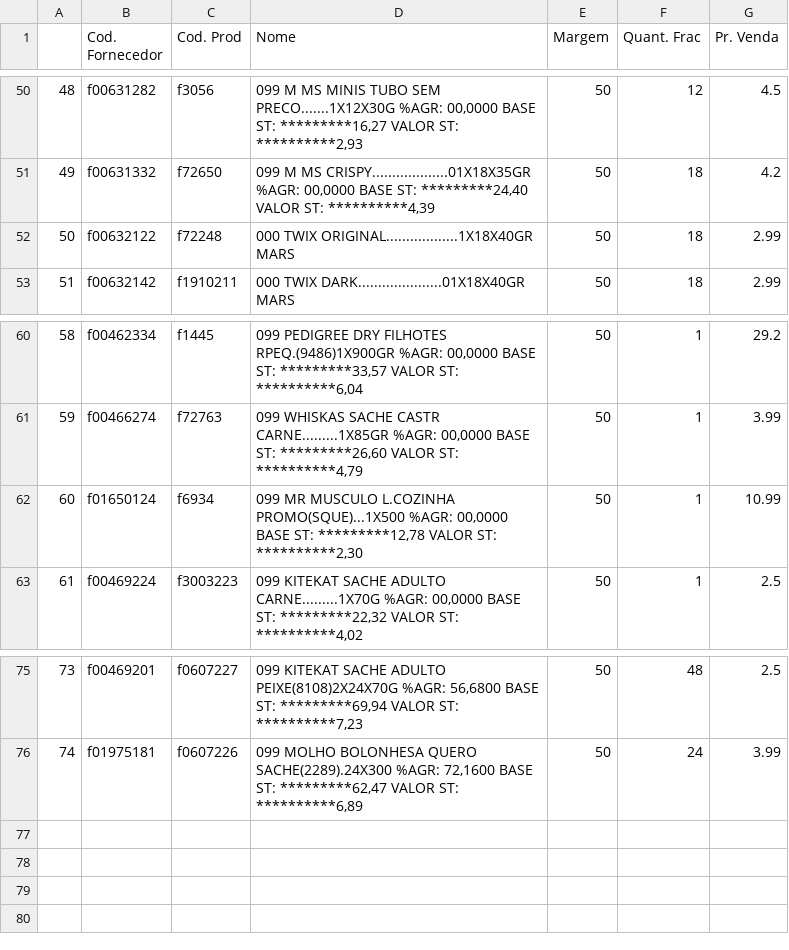
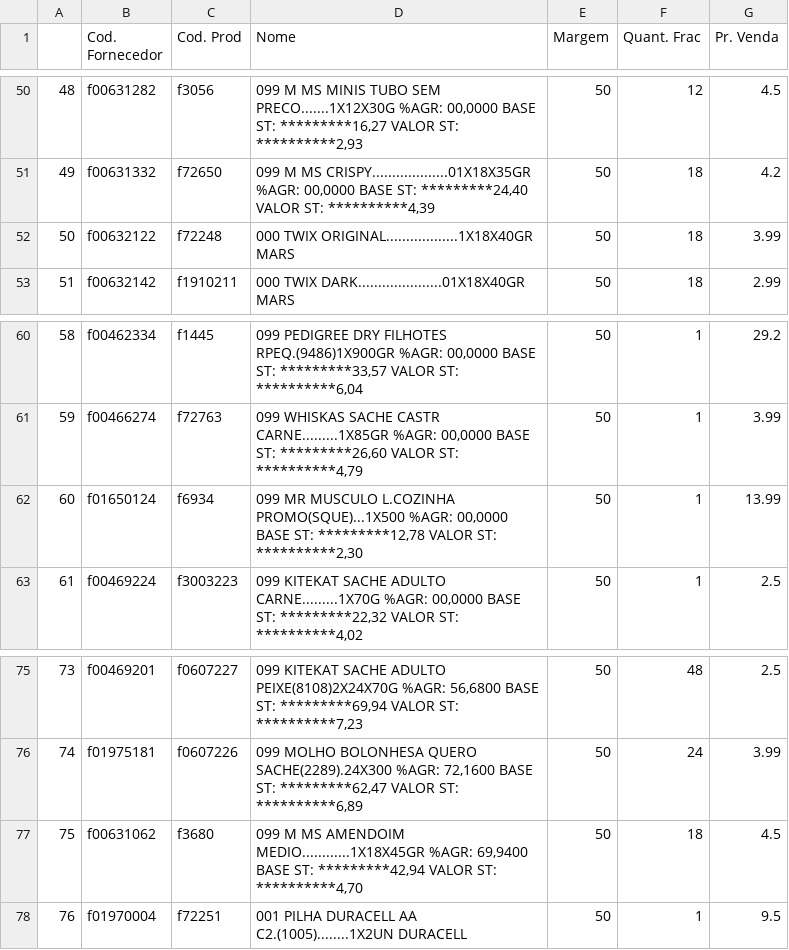
Before and after one commit to I3run01/PY-Auto-Preco-V2, a CSV file: Triunfante BD.csv, drawn as a sheet; only a part is shown, gaps mark what is left out.

```diff
--- a/Triunfante BD.csv
+++ b/Triunfante BD.csv
@@ -51,3 +51,3 @@
 49,f00631332,f72650,"099 M MS CRISPY...................01X18X35GR %AGR:  00,0000 BASE ST: *********24,40 VALOR ST: **********4,39",50,18,4.2
-50,f00632122,f72248,000 TWIX ORIGINAL..................1X18X40GR MARS,50,18,2.99
+50,f00632122,f72248,000 TWIX ORIGINAL..................1X18X40GR MARS,50,18,3.99
 51,f00632142,f1910211,000 TWIX DARK.....................01X18X40GR MARS,50,18,2.99
@@ -61,3 +61,3 @@
 59,f00466274,f72763,"099 WHISKAS SACHE CASTR CARNE.........1X85GR %AGR:  00,0000 BASE ST: *********26,60 VALOR ST: **********4,79",50,1,3.99
-60,f01650124,f6934,"099 MR MUSCULO L.COZINHA PROMO(SQUE)...1X500 %AGR:  00,0000 BASE ST: *********12,78 VALOR ST: **********2,30",50,1,10.99
+60,f01650124,f6934,"099 MR MUSCULO L.COZINHA PROMO(SQUE)...1X500 %AGR:  00,0000 BASE ST: *********12,78 VALOR ST: **********2,30",50,1,13.99
 61,f00469224,f3003223,"099 KITEKAT SACHE ADULTO CARNE.........1X70G %AGR:  00,0000 BASE ST: *********22,32 VALOR ST: **********4,02",50,1,2.5
@@ -76 +76,3 @@
 74,f01975181,f0607226,"099 MOLHO BOLONHESA QUERO SACHE(2289).24X300 %AGR:  72,1600 BASE ST: *********62,47 VALOR ST: **********6,89",50,24,3.99
+75,f00631062,f3680,"099 M MS AMENDOIM MEDIO............1X18X45GR %AGR:  69,9400 BASE ST: *********42,94 VALOR ST: **********4,70",50,18,4.5
+76,f01970004,f72251,001 PILHA DURACELL AA C2.(1005)........1X2UN DURACELL,50,1,9.5
```
